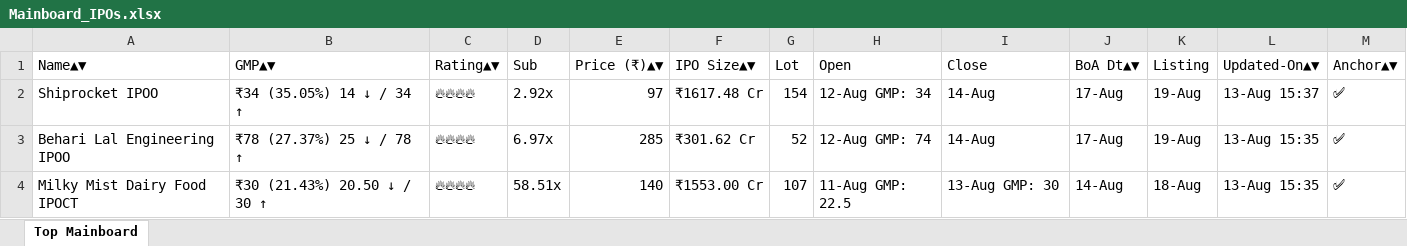
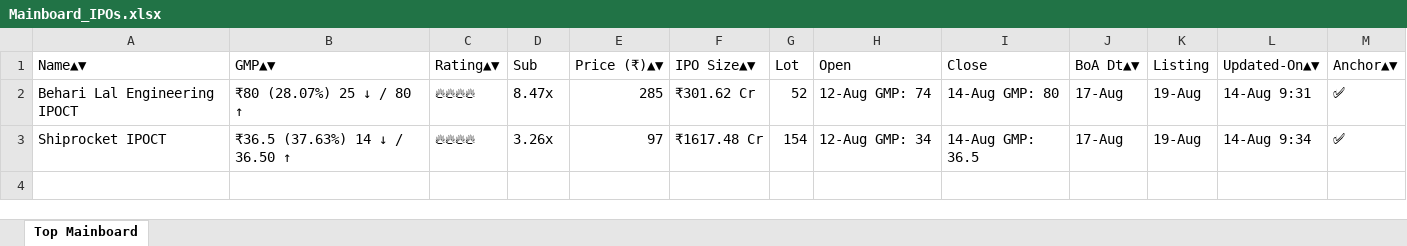
Before and after one commit to ayushpdkushwaha1/ipo-gmp-bot, an Excel workbook: files/Mainboard_IPOs.xlsx, sheet Top Mainboard, drawn as a sheet; values as stored, in another font and other column widths than the file's, no borders; removed rows and columns are numbered as before the commit, all else as after; the diff names each change by its address in the sheet, - before the commit and + after, or states it on an @@ line.

```diff
--- a/files/Mainboard_IPOs.xlsx (sheet Top Mainboard)
+++ b/files/Mainboard_IPOs.xlsx (sheet Top Mainboard)
-row 2: Shiprocket IPOO | ₹34 (35.05%) 14 ↓ / 34 ↑ | 🔥🔥🔥🔥 | 2.92x | 97 | ₹1617.48 Cr | 154 | 12-Aug GMP: 34 | 14-Aug | 17-Aug | 19-Aug | 13-Aug 15:37 | ✅
-A2 (Name▲▼): Behari Lal Engineering IPOO
+A2 (Name▲▼): Behari Lal Engineering IPOCT
-B2 (GMP▲▼): ₹78 (27.37%) 25 ↓ / 78 ↑
+B2 (GMP▲▼): ₹80 (28.07%) 25 ↓ / 80 ↑
-D2 (Sub): 6.97x
+D2 (Sub): 8.47x
-I2 (Close): 14-Aug
+I2 (Close): 14-Aug GMP: 80
-L2 (Updated-On▲▼): 13-Aug 15:35
+L2 (Updated-On▲▼): 14-Aug 9:31
-row 4: Milky Mist Dairy Food IPOCT | ₹30 (21.43%) 20.50 ↓ / 30 ↑ | 🔥🔥🔥🔥 | 58.51x | 140 | ₹1553.00 Cr | 107 | 11-Aug GMP: 22.5 | 13-Aug GMP: 30 | 14-Aug | 18-Aug | 13-Aug 15:35 | ✅
+row 3: Shiprocket IPOCT | ₹36.5 (37.63%) 14 ↓ / 36.50 ↑ | 🔥🔥🔥🔥 | 3.26x | 97 | ₹1617.48 Cr | 154 | 12-Aug GMP: 34 | 14-Aug GMP: 36.5 | 17-Aug | 19-Aug | 14-Aug 9:34 | ✅
```
Also changed, not shown: files/SME_IPOs.xlsx, files/gmp.xlsx, 2 other files.
